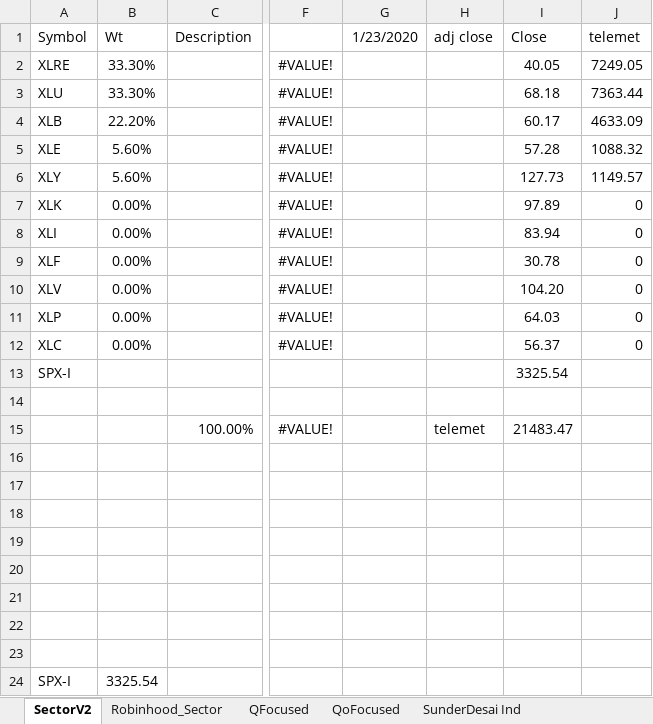
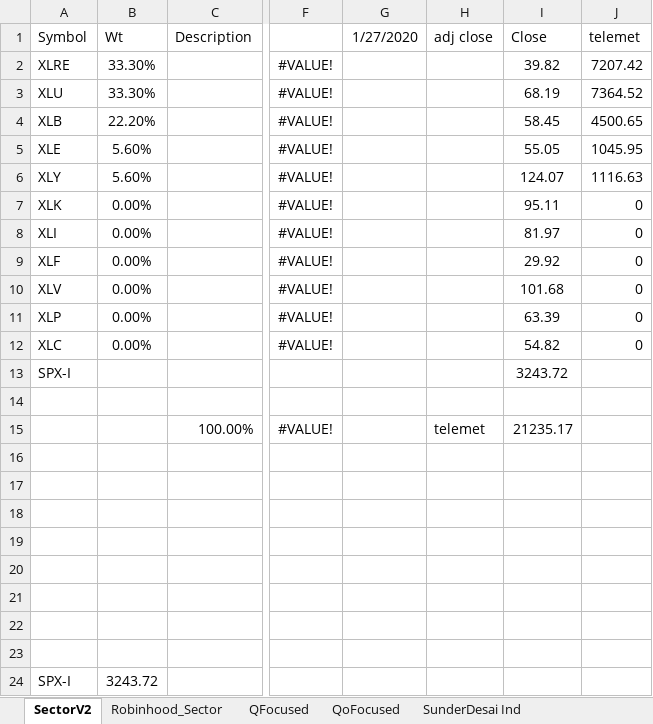
Before and after one commit to newbiecoder2017/Adhoc, an Excel workbook: modelrebal.xlsx, sheet SectorV2, drawn as a sheet; only a part is shown, gaps mark what is left out; values as stored, in another font and other column widths than the file's, no borders; the diff names each change by its address in the sheet, - before the commit and + after, or states it on an @@ line.

```diff
--- a/modelrebal.xlsx (sheet SectorV2)
+++ b/modelrebal.xlsx (sheet SectorV2)
-G1: 1/23/2020
+G1: 1/27/2020
-I2 (Close): 40.05
+I2 (Close): 39.82
-J2 (telemet): 7249.05
+J2 (telemet): 7207.42
-I3 (Close): 68.18
+I3 (Close): 68.19
-J3 (telemet): 7363.44
+J3 (telemet): 7364.52
-I4 (Close): 60.17
+I4 (Close): 58.45
-J4 (telemet): 4633.09
+J4 (telemet): 4500.65
-I5 (Close): 57.28
+I5 (Close): 55.05
-J5 (telemet): 1088.32
+J5 (telemet): 1045.95
-I6 (Close): 127.73
+I6 (Close): 124.07
-J6 (telemet): 1149.57
+J6 (telemet): 1116.63
-I7 (Close): 97.89
+I7 (Close): 95.11
-I8 (Close): 83.94
+I8 (Close): 81.97
-I9 (Close): 30.78
+I9 (Close): 29.92
-I10 (Close): 104.20
+I10 (Close): 101.68
-I11 (Close): 64.03
+I11 (Close): 63.39
-I12 (Close): 56.37
+I12 (Close): 54.82
-I13 (Close): 3325.54
+I13 (Close): 3243.72
-I15 (Close): 21483.47
+I15 (Close): 21235.17
-B24 (Wt): 3325.54
+B24 (Wt): 3243.72
```
Also changed, not shown: sheet Robinhood_Sector.
